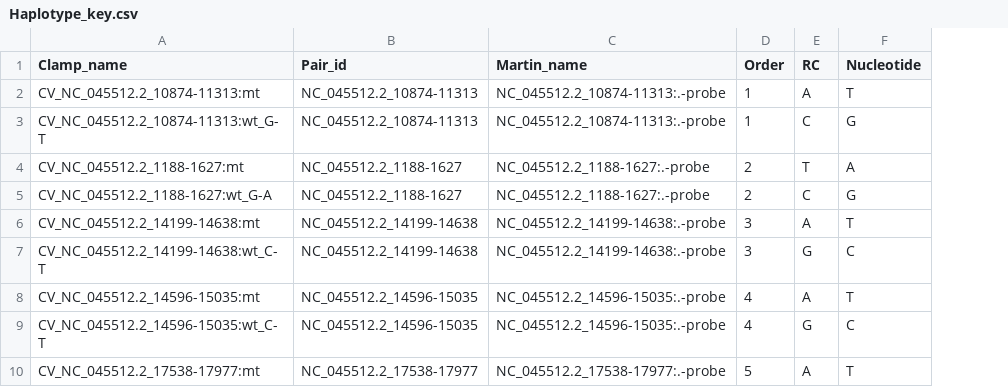
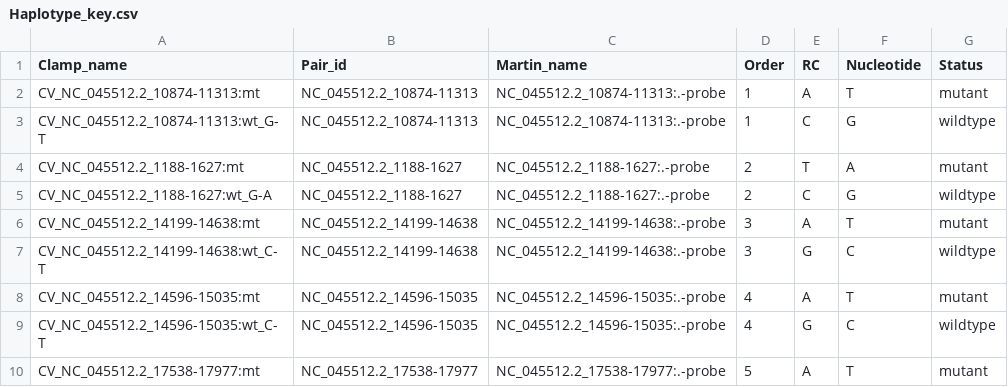
Before and after one commit to drmonaco/Clamp_seq, a CSV file: Haplotype_key.csv, drawn as a sheet; only a part is shown; the diff names each change by its address in the sheet, - before the commit and + after, or states it on an @@ line.

```diff
--- a/Haplotype_key.csv
+++ b/Haplotype_key.csv
+column G (Status), rows 2-10: mutant | wildtype | mutant | wildtype | mutant | wildtype | mutant | wildtype | mutant
```
Also changed, not shown: 1 other file.
